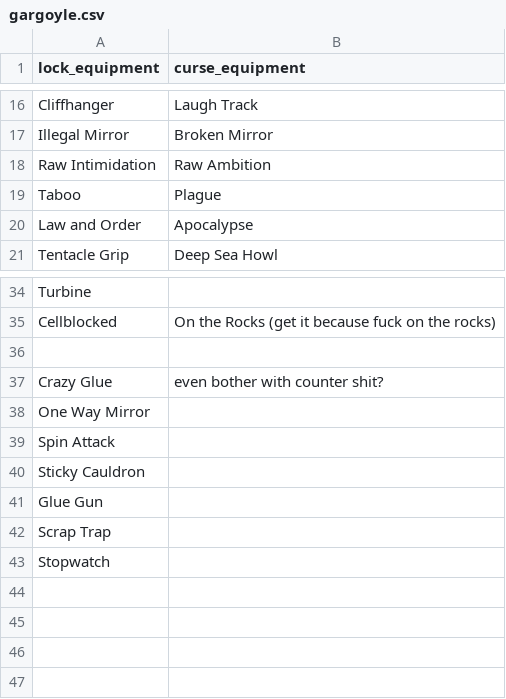
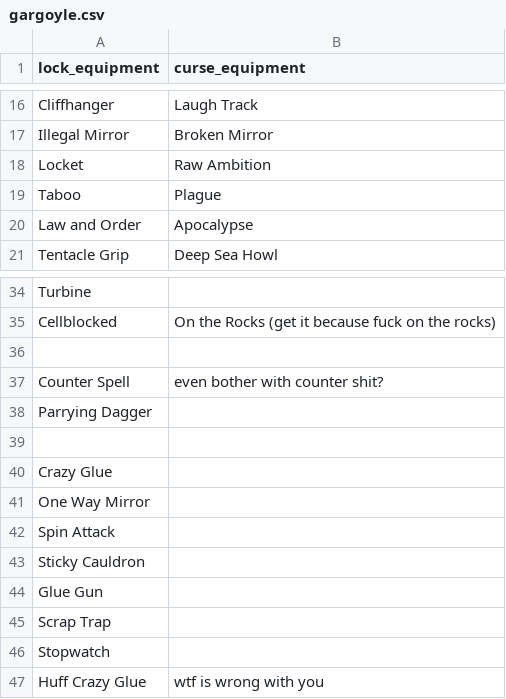
Before and after one commit to ncrecc/ncrmod, a CSV file: data/text/scripts/ncrmod/remixes/gargoyle.csv, drawn as a sheet; only a part is shown, gaps mark what is left out.

```diff
--- a/data/text/scripts/ncrmod/remixes/gargoyle.csv
+++ b/data/text/scripts/ncrmod/remixes/gargoyle.csv
@@ -17,3 +17,3 @@ Cliffhanger,Laugh Track
 Illegal Mirror,Broken Mirror
-Raw Intimidation,Raw Ambition
+Locket,Raw Ambition
 Taboo,Plague
@@ -36,3 +36,6 @@ Cellblocked,On the Rocks (get it because fuck on the rocks)
 ,
-Crazy Glue,even bother with counter shit?
+Counter Spell,even bother with counter shit?
+Parrying Dagger,
+,
+Crazy Glue,
 One Way Mirror,
@@ -43 +46,2 @@ Scrap Trap,
 Stopwatch,
+Huff Crazy Glue,wtf is wrong with you
```
Also changed, not shown: _append/data/text/skills.csv, _append/data/text/statuseffects.csv, 18 other files.
